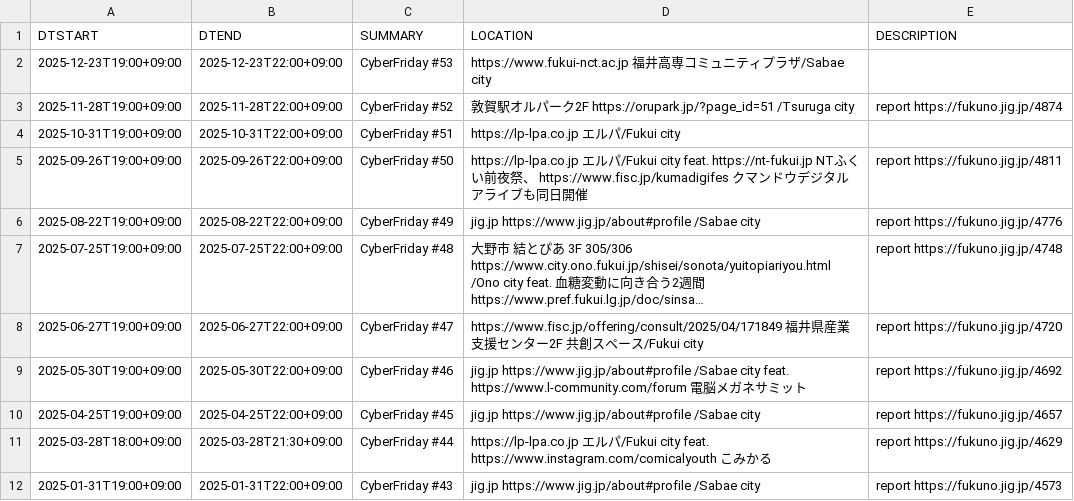
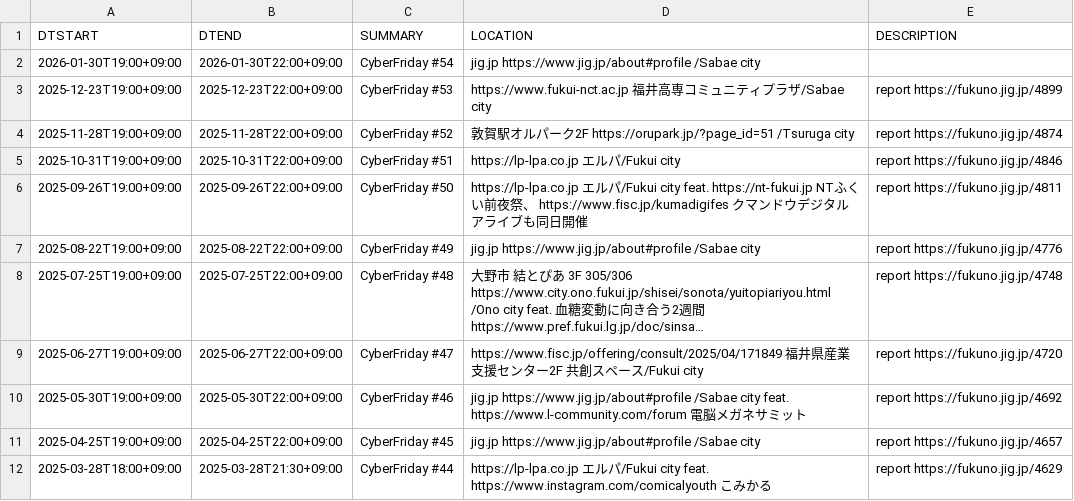
Before and after one commit to code4fukui/cybervalley, a CSV file: cyberfriday.csv, drawn as a sheet; only a part is shown; the shorter side is filled out with more unchanged rows; long unchanged cells end in ….

Commit message:
update data

```diff
--- a/cyberfriday.csv
+++ b/cyberfriday.csv
@@ -1,5 +1,6 @@
 DTSTART,DTEND,SUMMARY,LOCATION,DESCRIPTION
-2025-12-23T19:00+09:00,2025-12-23T22:00+09:00,CyberFriday #53, https://www.fukui-nct.ac.jp 福井高専コミュニティプラザ/Sabae city,
+2026-01-30T19:00+09:00,2026-01-30T22:00+09:00,CyberFriday #54,jig.jp https://www.jig.jp/about#profile /Sabae city,
+2025-12-23T19:00+09:00,2025-12-23T22:00+09:00,CyberFriday #53, https://www.fukui-nct.ac.jp 福井高専コミュニティプラザ/Sabae city,report https://fukuno.jig.jp/4899
 2025-11-28T19:00+09:00,2025-11-28T22:00+09:00,CyberFriday #52,敦賀駅オルパーク2F https://orupark.jp/?page_id=51 /Tsuruga city,report https://fukuno.jig.jp/4874
-2025-10-31T19:00+09:00,2025-10-31T22:00+09:00,CyberFriday #51, https://lp-lpa.co.jp エルパ/Fukui city,
+2025-10-31T19:00+09:00,2025-10-31T22:00+09:00,CyberFriday #51, https://lp-lpa.co.jp エルパ/Fukui city,report https://fukuno.jig.jp/4846
 2025-09-26T19:00+09:00,2025-09-26T22:00+09:00,CyberFriday #50, https://lp-lpa.co.jp エルパ/Fukui city feat.  https://nt-fukui.jp NTふくい前夜祭、 https://www.fisc.jp/kumadigifes クマンドウデジタルアライブも同日開催,report https://fukuno.jig.jp/4811
```
Also changed, not shown: 3 other files.
